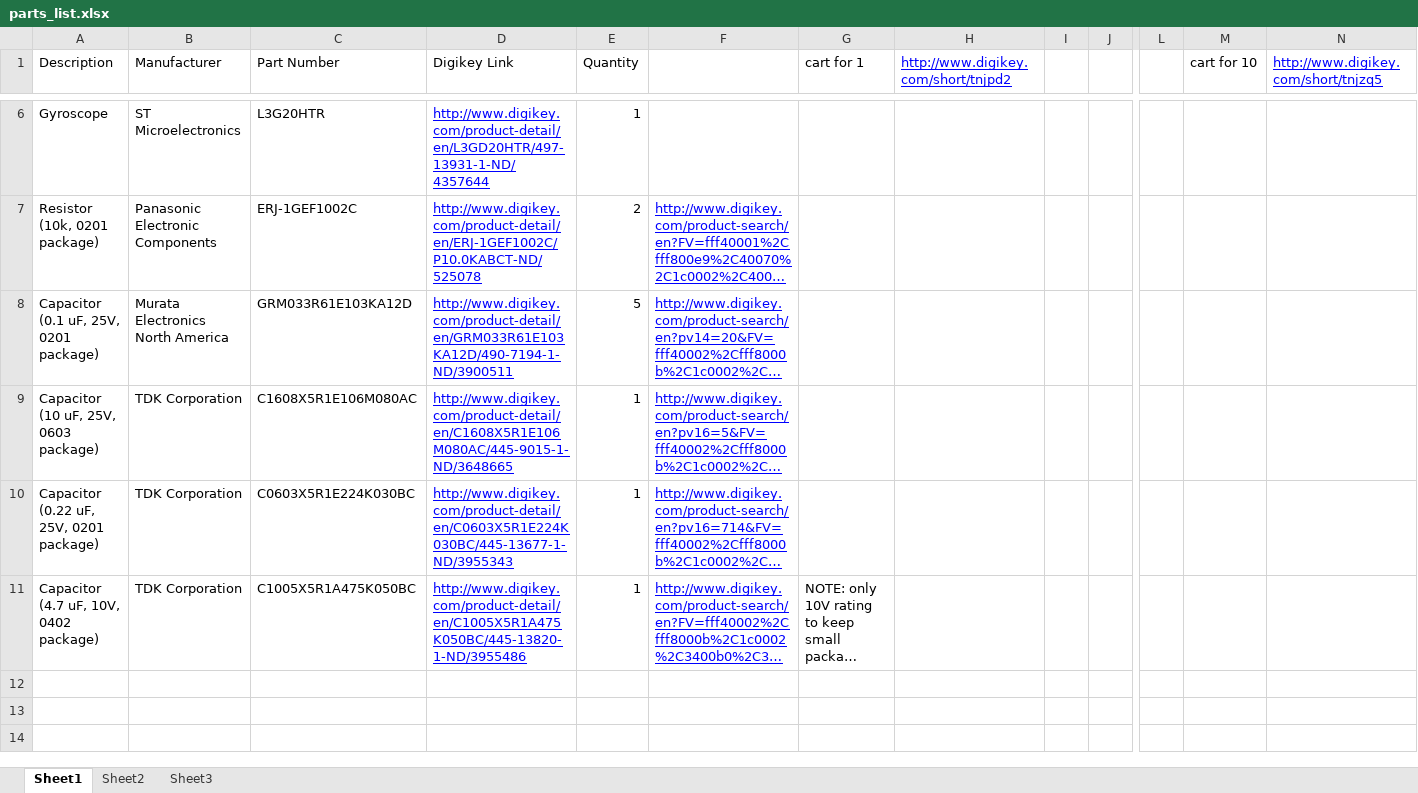
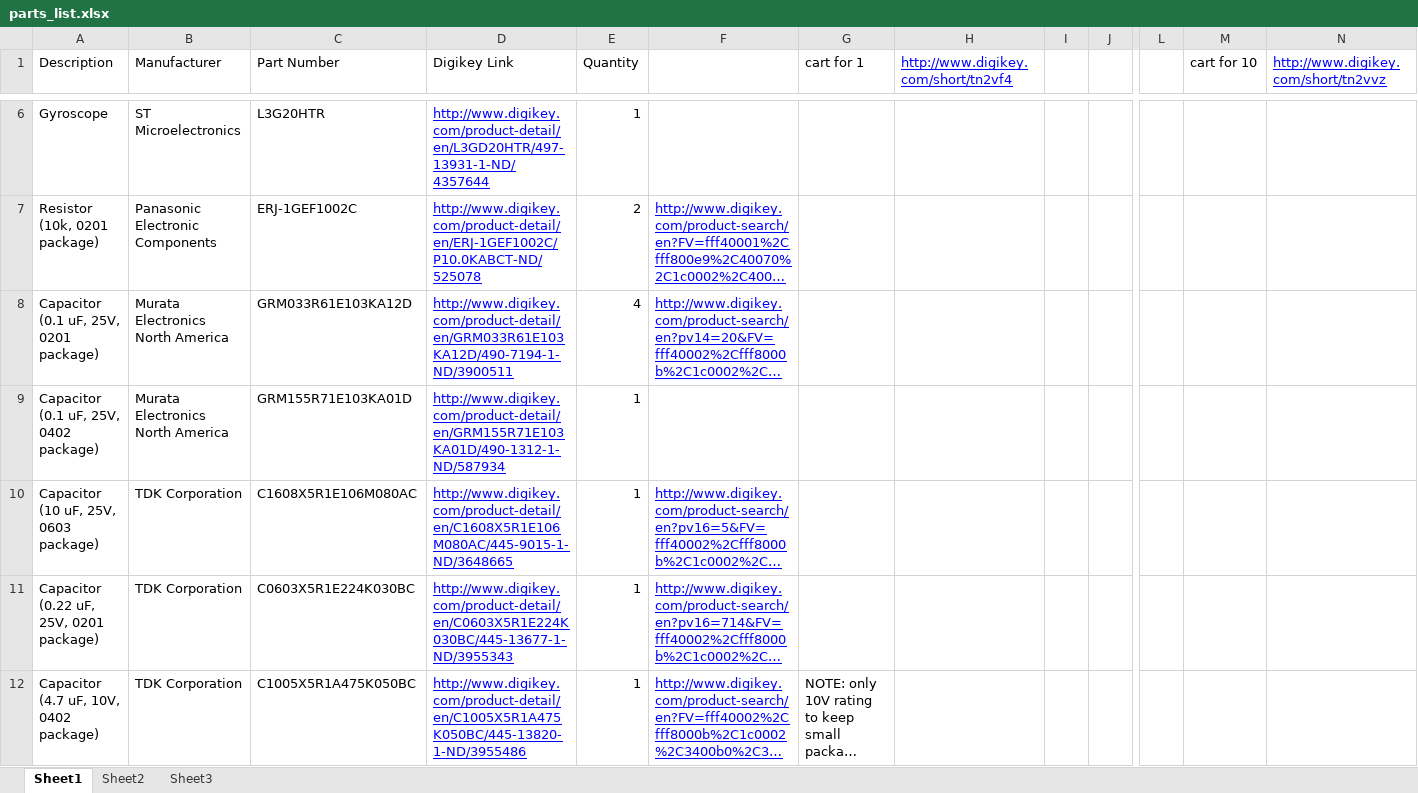
Before and after one commit to MichaelStetner/GyroDrive, an Excel workbook: parts_list.xlsx, sheet Sheet1, drawn as a sheet; only a part is shown, gaps mark what is left out; long unchanged cells end in …; values as stored, in another font and other column widths than the file's, no borders; rows hold the shown columns only; the diff names each change by its address in the sheet, - before the commit and + after, or states it on an @@ line.

Commit message:
Corrected parts list - one of the 0.01 uF capacitors is 0402 size

```diff
--- a/parts_list.xlsx (sheet Sheet1)
+++ b/parts_list.xlsx (sheet Sheet1)
-H1: http://www.digikey.com/short/tnjpd2
+H1: http://www.digikey.com/short/tn2vf4
-N1: http://www.digikey.com/short/tnjzq5
+N1: http://www.digikey.com/short/tn2vvz
-E8 (Quantity): 5
+E8 (Quantity): 4
+row 9: Capacitor (0.1 uF, 25V, 0402 package) | Murata Electronics North America | GRM155R71E103KA01D | http://www.digikey.com/product-detail/en/GRM155R71E103KA01D/490-1312-1-ND/587934 | 1
```
